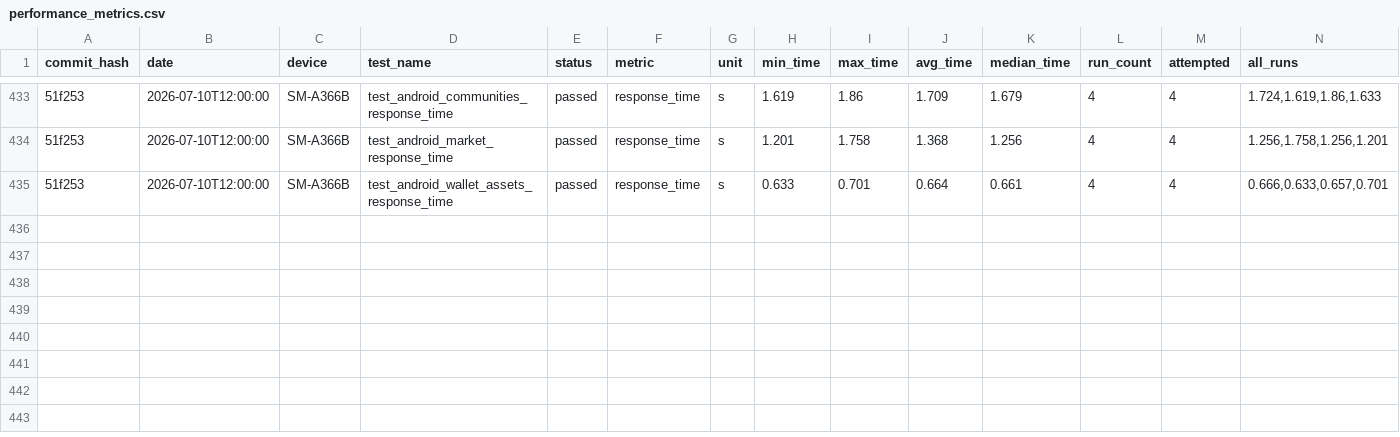
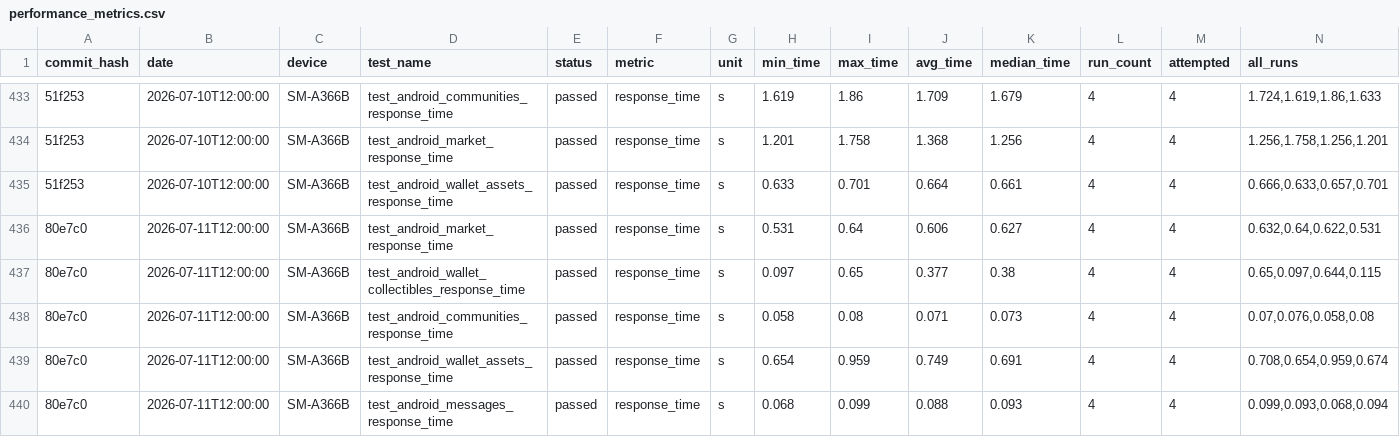
Before and after one commit to status-im/status-app-benchmarks, a CSV file: data/android/performance_metrics.csv, drawn as a sheet; only a part is shown, gaps mark what is left out; the diff names each change by its address in the sheet, - before the commit and + after, or states it on an @@ line.

```diff
--- a/data/android/performance_metrics.csv
+++ b/data/android/performance_metrics.csv
+row 436: 80e7c0 | 2026-07-11T12:00:00 | SM-A366B | test_android_market_response_time | passed | response_time | s | 0.531 | 0.64 | 0.606 | 0.627 | 4 | 4 | 0.632,0.64,0.622,0.531
+row 437: 80e7c0 | 2026-07-11T12:00:00 | SM-A366B | test_android_wallet_collectibles_response_time | passed | response_time | s | 0.097 | 0.65 | 0.377 | 0.38 | 4 | 4 | 0.65,0.097,0.644,0.115
+row 438: 80e7c0 | 2026-07-11T12:00:00 | SM-A366B | test_android_communities_response_time | passed | response_time | s | 0.058 | 0.08 | 0.071 | 0.073 | 4 | 4 | 0.07,0.076,0.058,0.08
+row 439: 80e7c0 | 2026-07-11T12:00:00 | SM-A366B | test_android_wallet_assets_response_time | passed | response_time | s | 0.654 | 0.959 | 0.749 | 0.691 | 4 | 4 | 0.708,0.654,0.959,0.674
+row 440: 80e7c0 | 2026-07-11T12:00:00 | SM-A366B | test_android_messages_response_time | passed | response_time | s | 0.068 | 0.099 | 0.088 | 0.093 | 4 | 4 | 0.099,0.093,0.068,0.094
```
Also changed, not shown: data/android/build_labels.csv, data/android/run_environment.csv, 6 other files.
